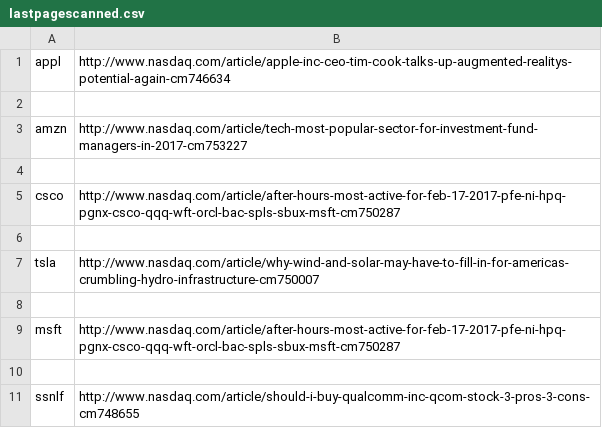
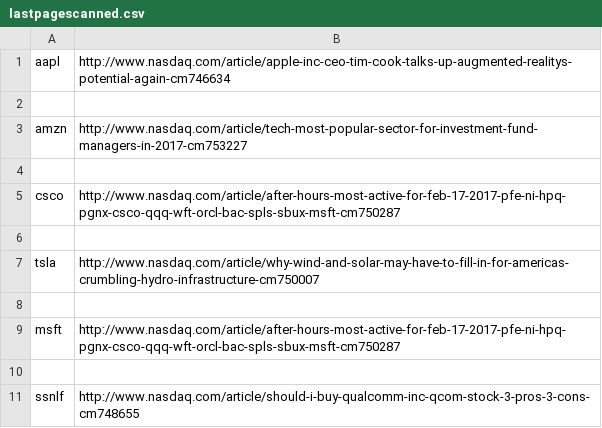
Before and after one commit to hearmstinj/pp2, a CSV file: CSV/lastpagescanned.csv, drawn as a sheet.

```diff
--- a/CSV/lastpagescanned.csv
+++ b/CSV/lastpagescanned.csv
@@ -1,2 +1,2 @@
-appl,http://www.nasdaq.com/article/apple-inc-ceo-tim-cook-talks-up-augmented-realitys-potential-again-cm746634
+aapl,http://www.nasdaq.com/article/apple-inc-ceo-tim-cook-talks-up-augmented-realitys-potential-again-cm746634
 
```
Also changed, not shown: 1 other file.
